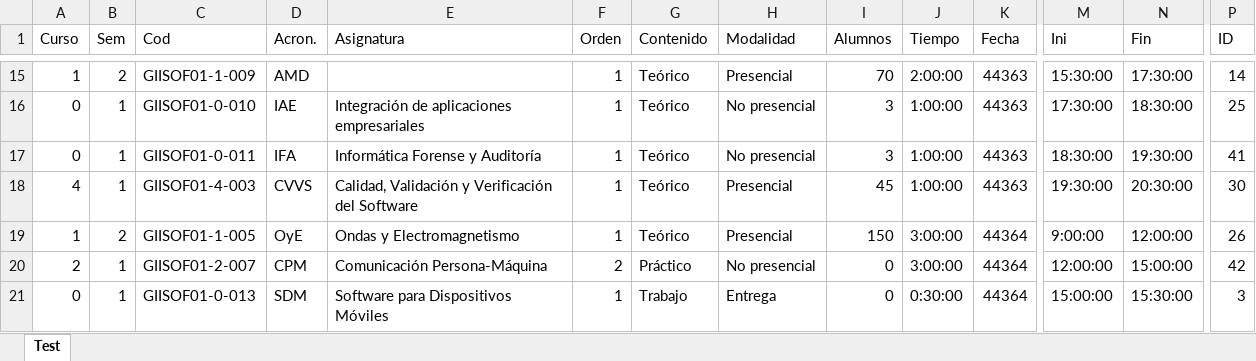
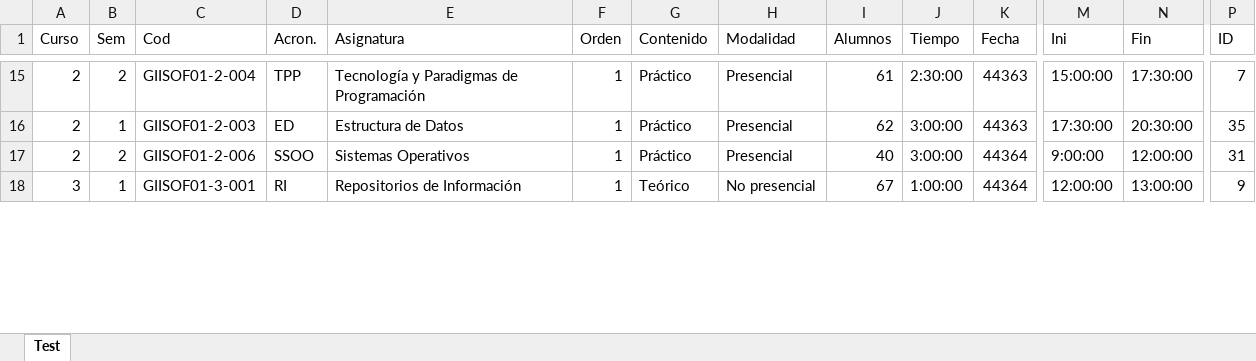
Before and after one commit to luispc1998/Exam_Classifier, an Excel workbook: files/output/prueba.xlsx, sheet Test, drawn as a sheet; only a part is shown, gaps mark what is left out; values as stored, in another font and other column widths than the file's, no borders; removed rows and columns are numbered as before the commit, all else as after; rows hold the shown columns only; the diff covers the shown part only; the diff names each change by its address in the sheet, - before the commit and + after, or states it on an @@ line.

```diff
--- a/files/output/prueba.xlsx (sheet Test)
+++ b/files/output/prueba.xlsx (sheet Test)
-A15 (Curso): 1
+A15 (Curso): 2
-C15 (Cod): GIISOF01-1-009
+C15 (Cod): GIISOF01-2-004
-D15 (Acron.): AMD
+D15 (Acron.): TPP
-E15 (Asignatura): (empty)
+E15 (Asignatura): Tecnología y Paradigmas de Programación
-G15 (Contenido): Teórico
+G15 (Contenido): Práctico
-I15 (Alumnos): 70
+I15 (Alumnos): 61
-J15 (Tiempo): 2:00:00
+J15 (Tiempo): 2:30:00
-M15 (Ini): 15:30:00
+M15 (Ini): 15:00:00
-P15 (ID): 14
+P15 (ID): 7
-row 16: 0 | 1 | GIISOF01-0-010 | IAE | Integración de aplicaciones empresariales | 1 | Teórico | No presencial | 3 | 1:00:00 | 44363 | 17:30:00 | 18:30:00 | 25
-row 17: 0 | 1 | GIISOF01-0-011 | IFA | Informática Forense y Auditoría | 1 | Teórico | No presencial | 3 | 1:00:00 | 44363 | 18:30:00 | 19:30:00 | 41
-A16 (Curso): 4
+A16 (Curso): 2
-C16 (Cod): GIISOF01-4-003
+C16 (Cod): GIISOF01-2-003
-D16 (Acron.): CVVS
+D16 (Acron.): ED
-E16 (Asignatura): Calidad, Validación y Verificación del Software
+E16 (Asignatura): Estructura de Datos
-G16 (Contenido): Teórico
+G16 (Contenido): Práctico
-I16 (Alumnos): 45
+I16 (Alumnos): 62
-J16 (Tiempo): 1:00:00
+J16 (Tiempo): 3:00:00
-M16 (Ini): 19:30:00
+M16 (Ini): 17:30:00
-P16 (ID): 30
+P16 (ID): 35
-row 19: 1 | 2 | GIISOF01-1-005 | OyE | Ondas y Electromagnetismo | 1 | Teórico | Presencial | 150 | 3:00:00 | 44364 | 9:00:00 | 12:00:00 | 26
-B17 (Sem): 1
+B17 (Sem): 2
-C17 (Cod): GIISOF01-2-007
+C17 (Cod): GIISOF01-2-006
-D17 (Acron.): CPM
+D17 (Acron.): SSOO
-E17 (Asignatura): Comunicación Persona-Máquina
+E17 (Asignatura): Sistemas Operativos
-F17 (Orden): 2
+F17 (Orden): 1
-H17 (Modalidad): No presencial
+H17 (Modalidad): Presencial
-I17 (Alumnos): 0
+I17 (Alumnos): 40
-M17 (Ini): 12:00:00
+M17 (Ini): 9:00:00
-N17 (Fin): 15:00:00
+N17 (Fin): 12:00:00
-P17 (ID): 42
+P17 (ID): 31
-row 21: 0 | 1 | GIISOF01-0-013 | SDM | Software para Dispositivos Móviles | 1 | Trabajo | Entrega | 0 | 0:30:00 | 44364 | 15:00:00 | 15:30:00 | 3
+row 18: 3 | 1 | GIISOF01-3-001 | RI | Repositorios de Información | 1 | Teórico | No presencial | 67 | 1:00:00 | 44364 | 12:00:00 | 13:00:00 | 9
```
Also changed, not shown: 23 added rows, 20 removed rows and 276 edited cells elsewhere in this sheet, 8 other files.
